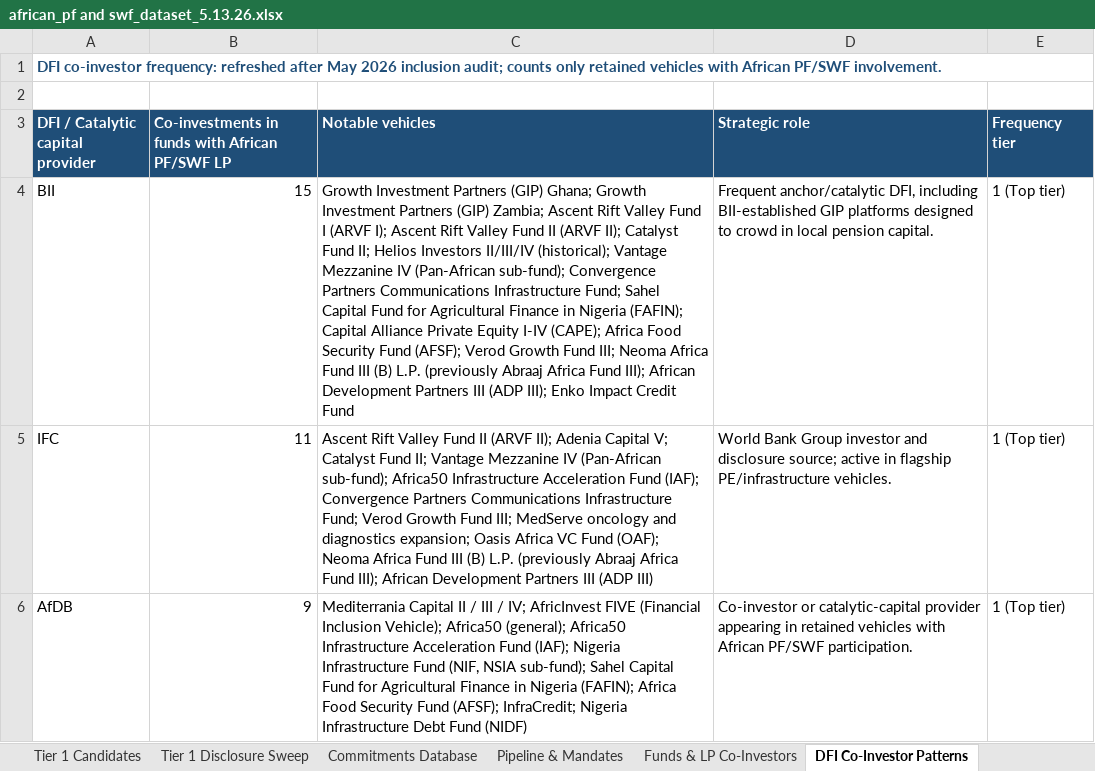
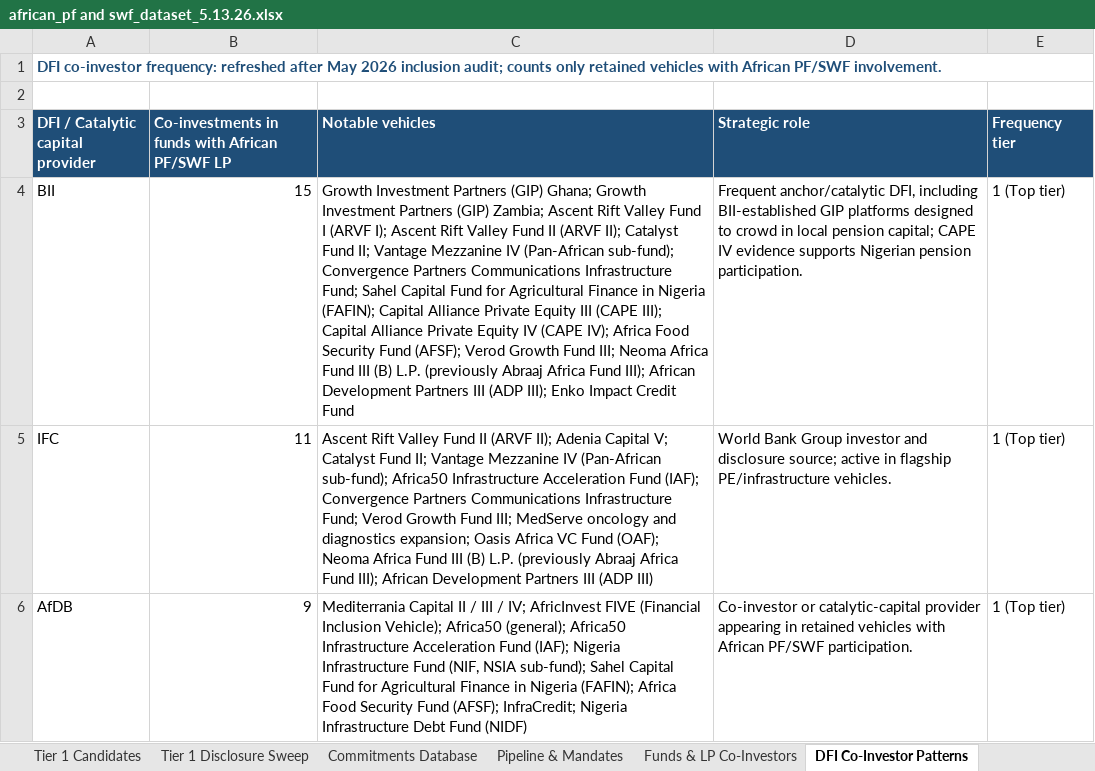
Before and after one commit to mattguttentag/domestic-capital-mapping, an Excel workbook: african_pf and swf_dataset_5.13.26.xlsx, sheet DFI Co-Investor Patterns, drawn as a sheet; only a part is shown; values as stored, in another font and other column widths than the file's, no borders; conditional formats not drawn; the diff names each change by its address in the sheet, - before the commit and + after, or states it on an @@ line.

Commit message:
Remove Helios aggregate and split CAPE vehicles

```diff
--- a/african_pf and swf_dataset_5.13.26.xlsx (sheet DFI Co-Investor Patterns)
+++ b/african_pf and swf_dataset_5.13.26.xlsx (sheet DFI Co-Investor Patterns)
-C4 (Notable vehicles): …Fund II; Helios Investors II/III/IV (historical); Vantage Mezzanine IV (Pan-African sub-fund); Convergence Partners Communications Infrastructure Fund; Sahel Capital Fund for Agricultural Finance in Nigeria (FAFIN); Capital Alliance Private Equity I-IV (CAPE); Africa Food…
+C4 (Notable vehicles): …Fund II; Vantage Mezzanine IV (Pan-African sub-fund); Convergence Partners Communications Infrastructure Fund; Sahel Capital Fund for Agricultural Finance in Nigeria (FAFIN); Capital Alliance Private Equity III (CAPE III); Capital Alliance Private Equity IV (CAPE IV); Africa Food…
-D4 (Strategic role): …local pension capital.
+D4 (Strategic role): …local pension capital; CAPE IV evidence supports Nigerian pension participation.
```
Also changed, not shown: sheet Commitments Database, sheet Funds & LP Co-Investors, sheet Source Library, sheet Inclusion Audit, sheet Tier 1 Candidates, sheet Tier 1 Disclosure Sweep, 6 other files.
